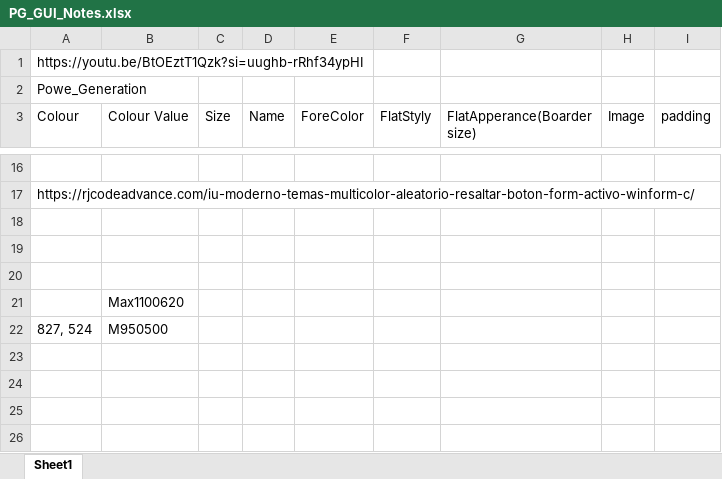
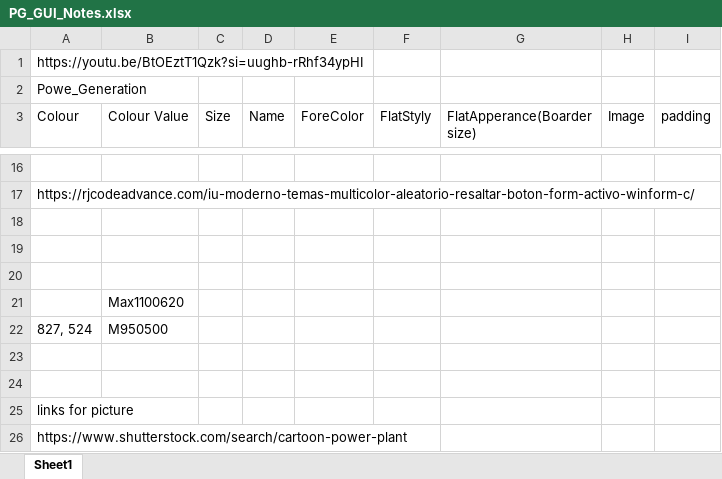
Before and after one commit to muhammadtabish123/Power_Generation_CEP_GUI, an Excel workbook: PG_GUI/PG_GUI_Notes.xlsx, sheet Sheet1, drawn as a sheet; only a part is shown, gaps mark what is left out; values as stored, in another font and other column widths than the file's, no borders; table styles not drawn; the diff names each change by its address in the sheet, - before the commit and + after, or states it on an @@ line.

```diff
--- a/PG_GUI/PG_GUI_Notes.xlsx (sheet Sheet1)
+++ b/PG_GUI/PG_GUI_Notes.xlsx (sheet Sheet1)
+row 23: (empty)
+row 24: (empty)
+row 25: links for picture
+row 26: https://www.shutterstock.com/search/cartoon-power-plant
```
Also changed, not shown: PG_GUI/load_profile.xlsx, 27 other files.
